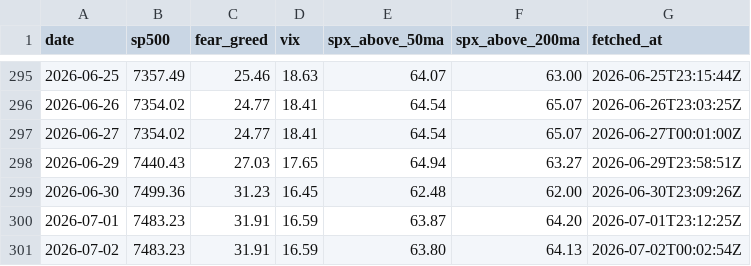
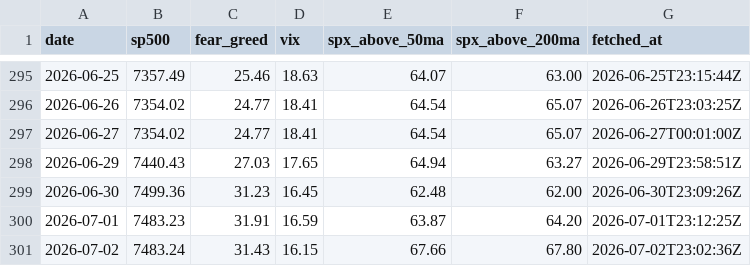
Before and after one commit to vb233/market-sentiment, a CSV file: data/snapshots.csv, drawn as a sheet; only a part is shown, gaps mark what is left out.

```diff
--- a/data/snapshots.csv
+++ b/data/snapshots.csv
@@ -300,2 +300,2 @@ date,sp500,fear_greed,vix,spx_above_50ma,spx_above_200ma,fetched_at
 2026-07-01,7483.23,31.91,16.59,63.87,64.20,2026-07-01T23:12:25Z
-2026-07-02,7483.23,31.91,16.59,63.80,64.13,2026-07-02T00:02:54Z
+2026-07-02,7483.24,31.43,16.15,67.66,67.80,2026-07-02T23:02:36Z
```
